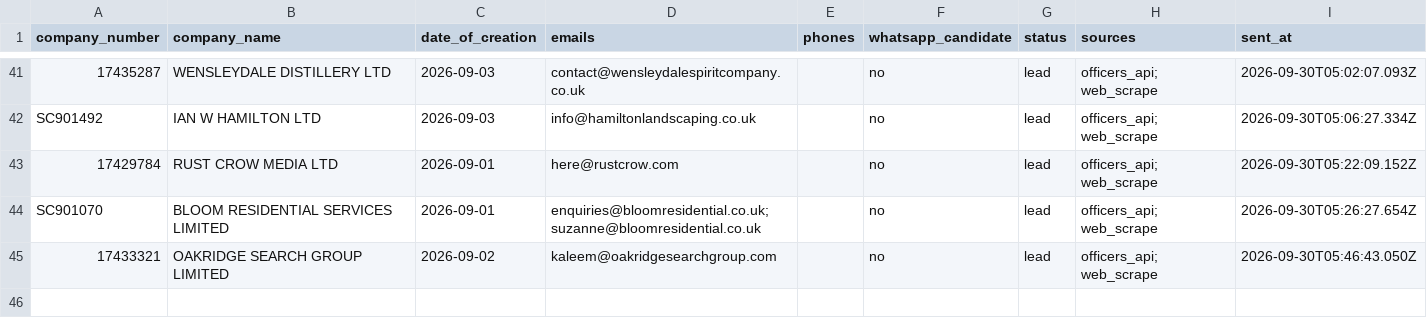
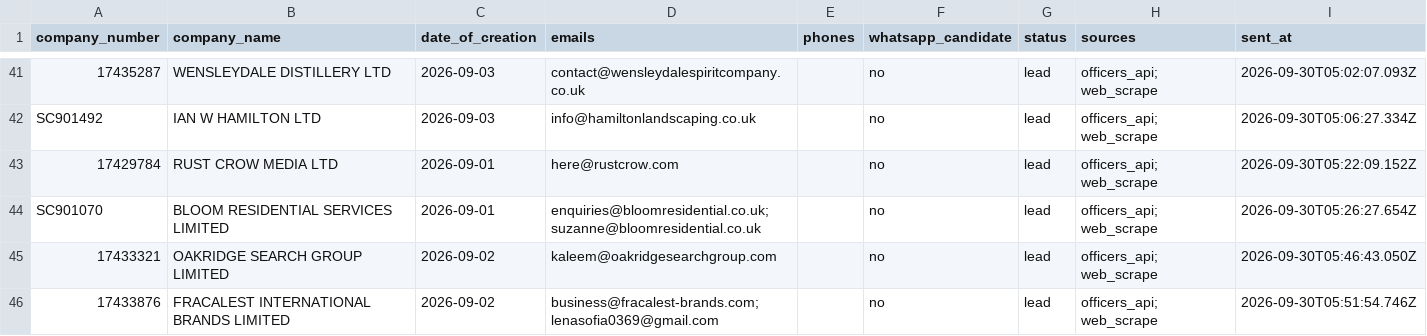
Before and after one commit to ops551/data-pipeline-test, a CSV file: sent_leads.csv, drawn as a sheet; only a part is shown, gaps mark what is left out.

```diff
--- a/sent_leads.csv
+++ b/sent_leads.csv
@@ -45 +45,2 @@ SC901070,BLOOM RESIDENTIAL SERVICES LIMITED,2026-09-01,enquiries@bloomresidentia
 17433321,OAKRIDGE SEARCH GROUP LIMITED,2026-09-02,kaleem@oakridgesearchgroup.com,,no,lead,officers_api; web_scrape,2026-09-30T05:46:43.050Z
+17433876,FRACALEST INTERNATIONAL BRANDS LIMITED,2026-09-02,business@fracalest-brands.com; lenasofia0369@gmail.com,,no,lead,officers_api; web_scrape,2026-09-30T05:51:54.746Z
```
Also changed, not shown: candidates.csv, enriched.csv, 1 other file.
